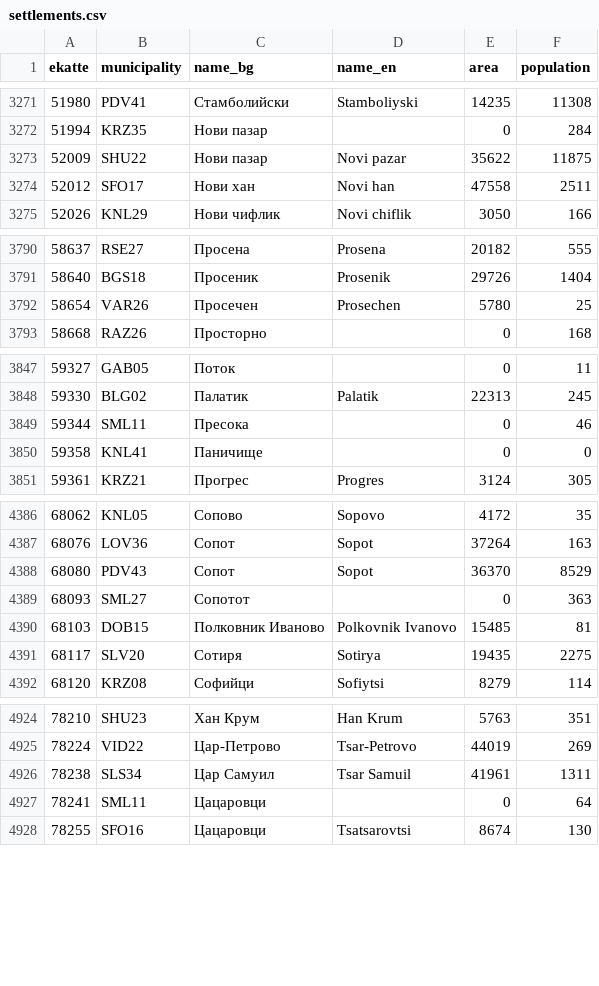
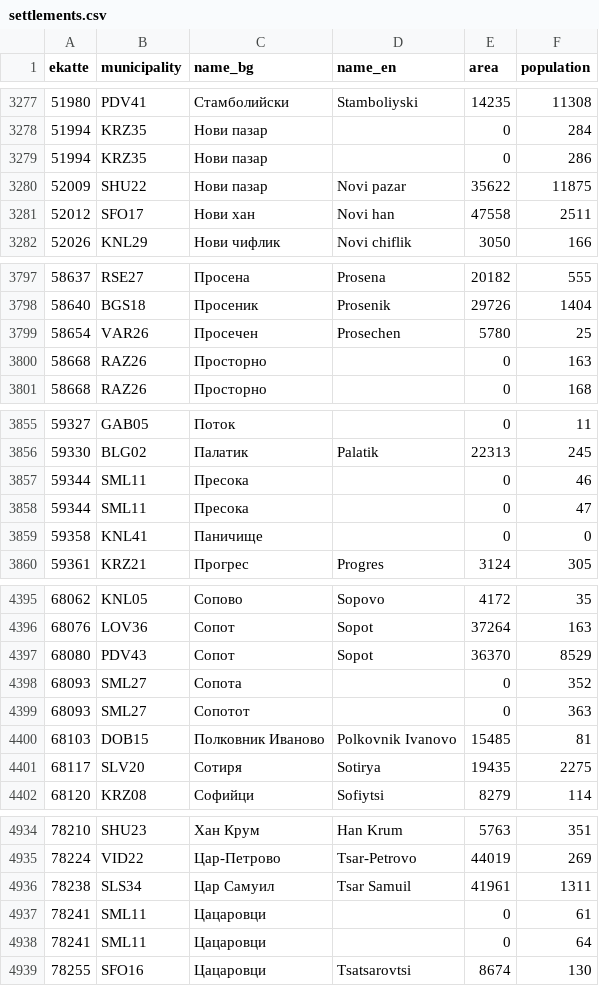
Before and after one commit to yurukov/Bulgaria-geocoding, a CSV file: settlements.csv, drawn as a sheet; only a part is shown, gaps mark what is left out; the diff covers the shown part only; the diff names each change by its address in the sheet, - before the commit and + after, or states it on an @@ line.

```diff
--- a/settlements.csv
+++ b/settlements.csv
+row 3279: 51994 | KRZ35 | Нови пазар |  | 0 | 286
+row 3800: 58668 | RAZ26 | Просторно |  | 0 | 163
+row 3858: 59344 | SML11 | Пресока |  | 0 | 47
+row 4398: 68093 | SML27 | Сопота |  | 0 | 352
+row 4937: 78241 | SML11 | Цацаровци |  | 0 | 61
```
Also changed, not shown: 6 added rows elsewhere in this file, 1 other file.
